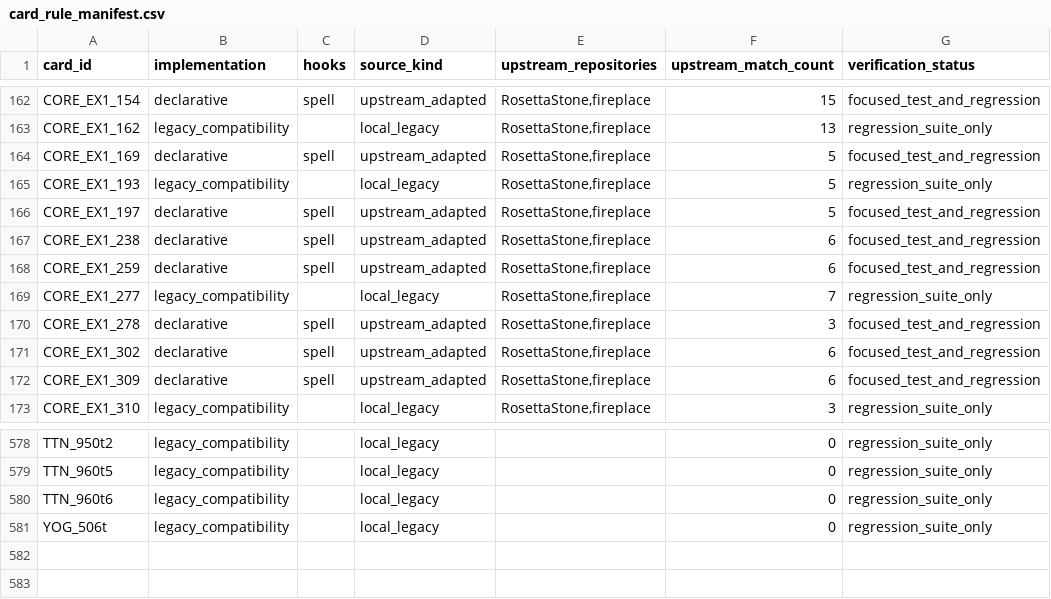
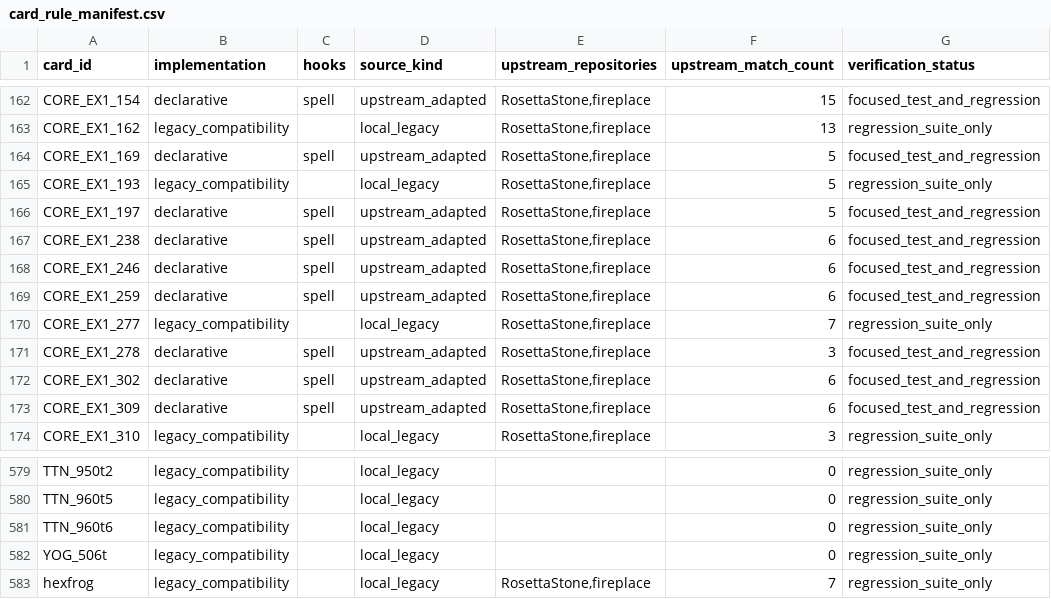
Before and after one commit to luentong/lushi, a CSV file: reports/card_rule_manifest.csv, drawn as a sheet; only a part is shown, gaps mark what is left out; the diff names each change by its address in the sheet, - before the commit and + after, or states it on an @@ line.

Commit message:
migrate hex transform spell

```diff
--- a/reports/card_rule_manifest.csv
+++ b/reports/card_rule_manifest.csv
+row 168: CORE_EX1_246 | declarative | spell | upstream_adapted | RosettaStone,fireplace | 6 | focused_test_and_regression
+row 583: hexfrog | legacy_compatibility |  | local_legacy | RosettaStone,fireplace | 7 | regression_suite_only
```
Also changed, not shown: reports/standard_rule_coverage.csv, 5 other files.
